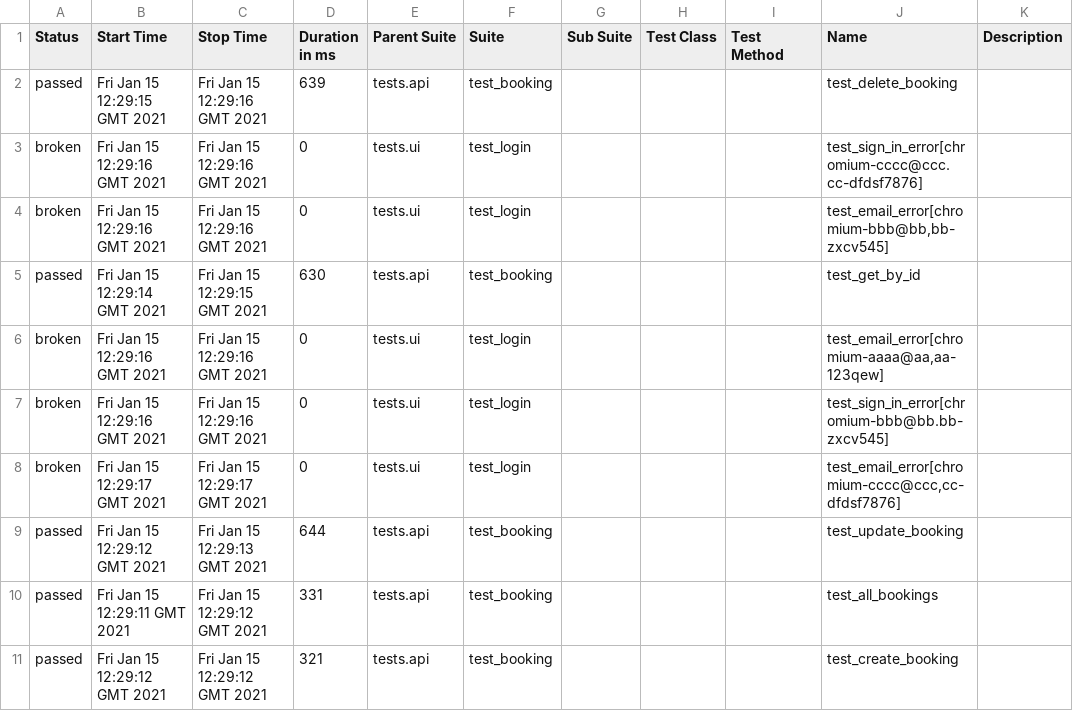
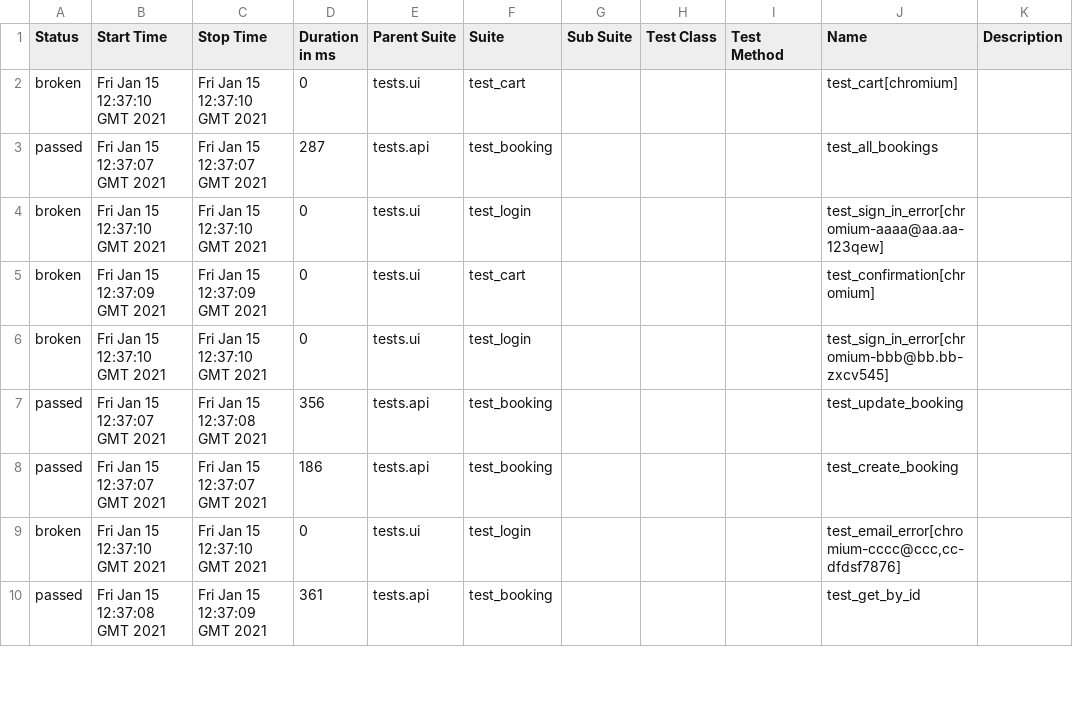
Before and after one commit to kongory/python-testing, a CSV file: 19/data/suites.csv, drawn as a sheet; only a part is shown; the diff covers the shown part only.

```diff
--- a/19/data/suites.csv
+++ b/19/data/suites.csv
@@ -1,11 +1,10 @@
 "Status","Start Time","Stop Time","Duration in ms","Parent Suite","Suite","Sub Suite","Test Class","Test Method","Name","Description"
-"passed","Fri Jan 15 12:29:15 GMT 2021","Fri Jan 15 12:29:16 GMT 2021","639","tests.api","test_booking","","","","test_delete_booking",""
-"broken","Fri Jan 15 12:29:16 GMT 2021","Fri Jan 15 12:29:16 GMT 2021","0","tests.ui","test_login","","","","test_sign_in_error[chromium-cccc@ccc.cc-dfdsf7876]",""
-"broken","Fri Jan 15 12:29:16 GMT 2021","Fri Jan 15 12:29:16 GMT 2021","0","tests.ui","test_login","","","","test_email_error[chromium-bbb@bb,bb-zxcv545]",""
-"passed","Fri Jan 15 12:29:14 GMT 2021","Fri Jan 15 12:29:15 GMT 2021","630","tests.api","test_booking","","","","test_get_by_id",""
-"broken","Fri Jan 15 12:29:16 GMT 2021","Fri Jan 15 12:29:16 GMT 2021","0","tests.ui","test_login","","","","test_email_error[chromium-aaaa@aa,aa-123qew]",""
-"broken","Fri Jan 15 12:29:16 GMT 2021","Fri Jan 15 12:29:16 GMT 2021","0","tests.ui","test_login","","","","test_sign_in_error[chromium-bbb@bb.bb-zxcv545]",""
-"broken","Fri Jan 15 12:29:17 GMT 2021","Fri Jan 15 12:29:17 GMT 2021","0","tests.ui","test_login","","","","test_email_error[chromium-cccc@ccc,cc-dfdsf7876]",""
-"passed","Fri Jan 15 12:29:12 GMT 2021","Fri Jan 15 12:29:13 GMT 2021","644","tests.api","test_booking","","","","test_update_booking",""
-"passed","Fri Jan 15 12:29:11 GMT 2021","Fri Jan 15 12:29:12 GMT 2021","331","tests.api","test_booking","","","","test_all_bookings",""
-"passed","Fri Jan 15 12:29:12 GMT 2021","Fri Jan 15 12:29:12 GMT 2021","321","tests.api","test_booking","","","","test_create_booking",""
+"broken","Fri Jan 15 12:37:10 GMT 2021","Fri Jan 15 12:37:10 GMT 2021","0","tests.ui","test_cart","","","","test_cart[chromium]",""
+"passed","Fri Jan 15 12:37:07 GMT 2021","Fri Jan 15 12:37:07 GMT 2021","287","tests.api","test_booking","","","","test_all_bookings",""
+"broken","Fri Jan 15 12:37:10 GMT 2021","Fri Jan 15 12:37:10 GMT 2021","0","tests.ui","test_login","","","","test_sign_in_error[chromium-aaaa@aa.aa-123qew]",""
+"broken","Fri Jan 15 12:37:09 GMT 2021","Fri Jan 15 12:37:09 GMT 2021","0","tests.ui","test_cart","","","","test_confirmation[chromium]",""
+"broken","Fri Jan 15 12:37:10 GMT 2021","Fri Jan 15 12:37:10 GMT 2021","0","tests.ui","test_login","","","","test_sign_in_error[chromium-bbb@bb.bb-zxcv545]",""
+"passed","Fri Jan 15 12:37:07 GMT 2021","Fri Jan 15 12:37:08 GMT 2021","356","tests.api","test_booking","","","","test_update_booking",""
+"passed","Fri Jan 15 12:37:07 GMT 2021","Fri Jan 15 12:37:07 GMT 2021","186","tests.api","test_booking","","","","test_create_booking",""
+"broken","Fri Jan 15 12:37:10 GMT 2021","Fri Jan 15 12:37:10 GMT 2021","0","tests.ui","test_login","","","","test_email_error[chromium-cccc@ccc,cc-dfdsf7876]",""
+"passed","Fri Jan 15 12:37:08 GMT 2021","Fri Jan 15 12:37:09 GMT 2021","361","tests.api","test_booking","","","","test_get_by_id",""
```
Also changed, not shown: 1 added row and 14 edited cells elsewhere in this file, 19/data/behaviors.csv, 46 other files.
